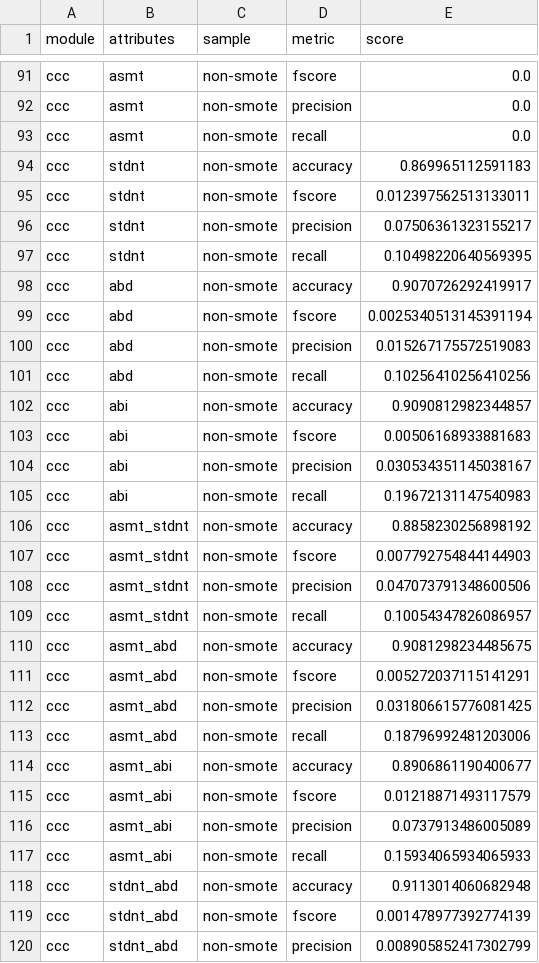
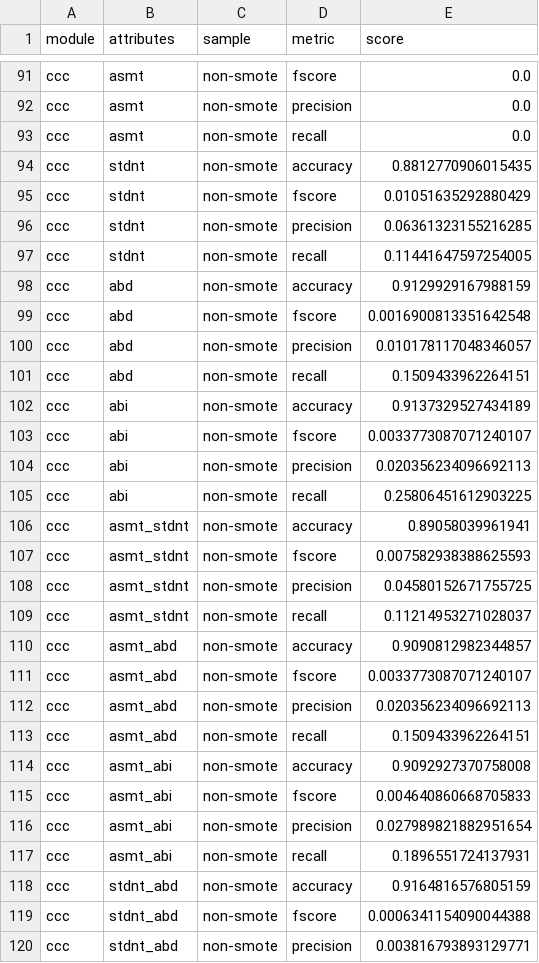
Before and after one commit to Timothy-Dement/OULAD, a CSV file: results/rf_results.csv, drawn as a sheet; only a part is shown, gaps mark what is left out; the diff covers the shown part only.

```diff
--- a/results/rf_results.csv
+++ b/results/rf_results.csv
@@ -93,28 +93,28 @@ ccc,asmt,non-smote,precision,0.0
 ccc,asmt,non-smote,recall,0.0
-ccc,stdnt,non-smote,accuracy,0.869965112591183
-ccc,stdnt,non-smote,fscore,0.012397562513133011
-ccc,stdnt,non-smote,precision,0.07506361323155217
-ccc,stdnt,non-smote,recall,0.10498220640569395
-ccc,abd,non-smote,accuracy,0.9070726292419917
-ccc,abd,non-smote,fscore,0.0025340513145391194
-ccc,abd,non-smote,precision,0.015267175572519083
-ccc,abd,non-smote,recall,0.10256410256410256
-ccc,abi,non-smote,accuracy,0.9090812982344857
-ccc,abi,non-smote,fscore,0.00506168933881683
-ccc,abi,non-smote,precision,0.030534351145038167
-ccc,abi,non-smote,recall,0.19672131147540983
-ccc,asmt_stdnt,non-smote,accuracy,0.8858230256898192
-ccc,asmt_stdnt,non-smote,fscore,0.007792754844144903
-ccc,asmt_stdnt,non-smote,precision,0.047073791348600506
-ccc,asmt_stdnt,non-smote,recall,0.10054347826086957
-ccc,asmt_abd,non-smote,accuracy,0.9081298234485675
-ccc,asmt_abd,non-smote,fscore,0.005272037115141291
-ccc,asmt_abd,non-smote,precision,0.031806615776081425
-ccc,asmt_abd,non-smote,recall,0.18796992481203006
-ccc,asmt_abi,non-smote,accuracy,0.8906861190400677
-ccc,asmt_abi,non-smote,fscore,0.01218871493117579
-ccc,asmt_abi,non-smote,precision,0.0737913486005089
-ccc,asmt_abi,non-smote,recall,0.15934065934065933
-ccc,stdnt_abd,non-smote,accuracy,0.9113014060682948
-ccc,stdnt_abd,non-smote,fscore,0.001478977392774139
-ccc,stdnt_abd,non-smote,precision,0.008905852417302799
+ccc,stdnt,non-smote,accuracy,0.8812770906015435
+ccc,stdnt,non-smote,fscore,0.01051635292880429
+ccc,stdnt,non-smote,precision,0.06361323155216285
+ccc,stdnt,non-smote,recall,0.11441647597254005
+ccc,abd,non-smote,accuracy,0.9129929167988159
+ccc,abd,non-smote,fscore,0.0016900813351642548
+ccc,abd,non-smote,precision,0.010178117048346057
+ccc,abd,non-smote,recall,0.1509433962264151
+ccc,abi,non-smote,accuracy,0.9137329527434189
+ccc,abi,non-smote,fscore,0.0033773087071240107
+ccc,abi,non-smote,precision,0.020356234096692113
+ccc,abi,non-smote,recall,0.25806451612903225
+ccc,asmt_stdnt,non-smote,accuracy,0.89058039961941
+ccc,asmt_stdnt,non-smote,fscore,0.007582938388625593
+ccc,asmt_stdnt,non-smote,precision,0.04580152671755725
+ccc,asmt_stdnt,non-smote,recall,0.11214953271028037
+ccc,asmt_abd,non-smote,accuracy,0.9090812982344857
+ccc,asmt_abd,non-smote,fscore,0.0033773087071240107
+ccc,asmt_abd,non-smote,precision,0.020356234096692113
+ccc,asmt_abd,non-smote,recall,0.1509433962264151
+ccc,asmt_abi,non-smote,accuracy,0.9092927370758008
+ccc,asmt_abi,non-smote,fscore,0.004640860668705833
+ccc,asmt_abi,non-smote,precision,0.027989821882951654
+ccc,asmt_abi,non-smote,recall,0.1896551724137931
+ccc,stdnt_abd,non-smote,accuracy,0.9164816576805159
+ccc,stdnt_abd,non-smote,fscore,0.0006341154090044388
+ccc,stdnt_abd,non-smote,precision,0.003816793893129771
```
Also changed, not shown: 169 edited cells elsewhere in this file, results/rf_smote_results.csv, 33 other files.
